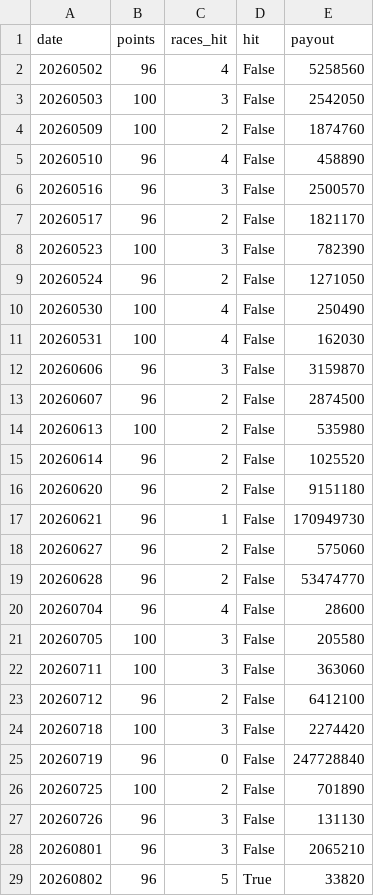
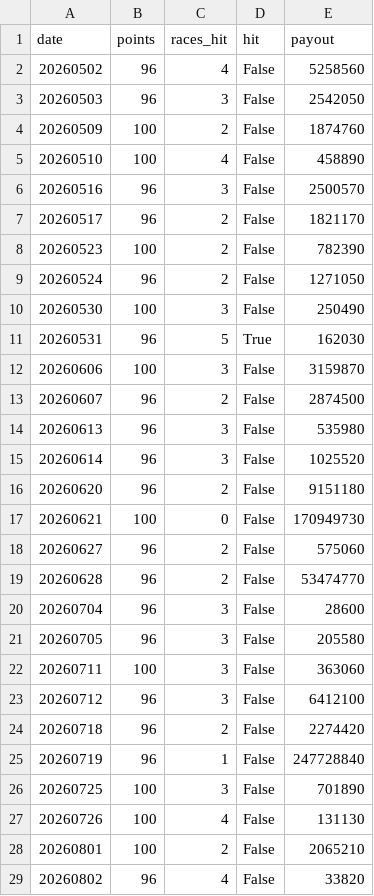
Before and after one commit to penmawashi8-ux/keiba-auto-youtube, a CSV file: win5_bt_results/seed3/holdout_win5_days.csv, drawn as a sheet; only a part is shown; the diff covers the shown part only.

```diff
--- a/win5_bt_results/seed3/holdout_win5_days.csv
+++ b/win5_bt_results/seed3/holdout_win5_days.csv
@@ -2,28 +2,28 @@ date,points,races_hit,hit,payout
 20260502,96,4,False,5258560
-20260503,100,3,False,2542050
+20260503,96,3,False,2542050
 20260509,100,2,False,1874760
-20260510,96,4,False,458890
+20260510,100,4,False,458890
 20260516,96,3,False,2500570
 20260517,96,2,False,1821170
-20260523,100,3,False,782390
+20260523,100,2,False,782390
 20260524,96,2,False,1271050
-20260530,100,4,False,250490
-20260531,100,4,False,162030
-20260606,96,3,False,3159870
+20260530,100,3,False,250490
+20260531,96,5,True,162030
+20260606,100,3,False,3159870
 20260607,96,2,False,2874500
-20260613,100,2,False,535980
-20260614,96,2,False,1025520
+20260613,96,3,False,535980
+20260614,96,3,False,1025520
 20260620,96,2,False,9151180
-20260621,96,1,False,170949730
+20260621,100,0,False,170949730
 20260627,96,2,False,575060
 20260628,96,2,False,53474770
-20260704,96,4,False,28600
-20260705,100,3,False,205580
+20260704,96,3,False,28600
+20260705,96,3,False,205580
 20260711,100,3,False,363060
-20260712,96,2,False,6412100
-20260718,100,3,False,2274420
-20260719,96,0,False,247728840
-20260725,100,2,False,701890
-20260726,96,3,False,131130
-20260801,96,3,False,2065210
-20260802,96,5,True,33820
+20260712,96,3,False,6412100
+20260718,96,2,False,2274420
+20260719,96,1,False,247728840
+20260725,100,3,False,701890
+20260726,100,4,False,131130
+20260801,100,2,False,2065210
+20260802,96,4,False,33820
```
Also changed, not shown: 28 edited cells elsewhere in this file, win5_bt_results/seed3/selection_log.csv, win5_bt_results/seed3/top_importance.csv, 2 other files.
